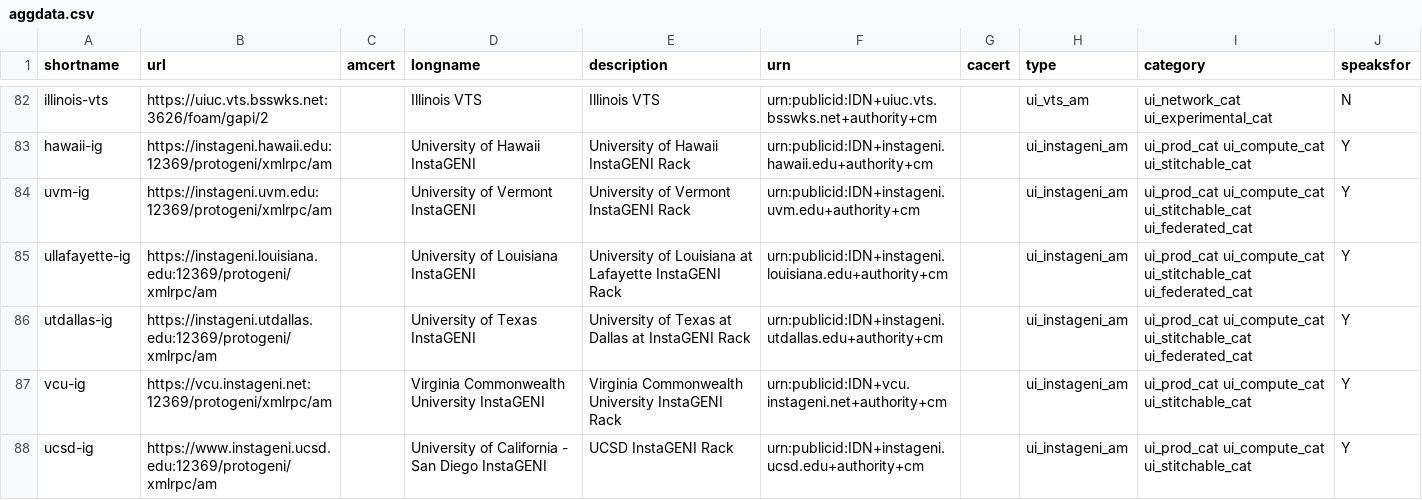
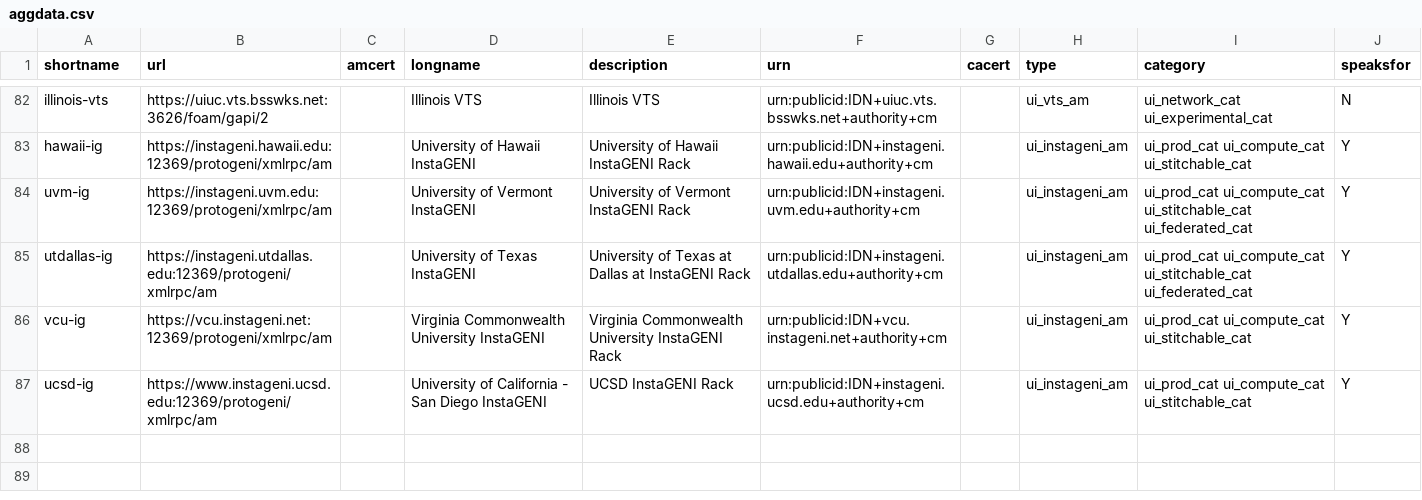
Before and after one commit to GENI-NSF/geni-ch, a CSV file: data/sr/aggdata.csv, drawn as a sheet; only a part is shown, gaps mark what is left out.

Commit message:
Decomissioned UL Instageni

```diff
--- a/data/sr/aggdata.csv
+++ b/data/sr/aggdata.csv
@@ -84,3 +84,2 @@ hawaii-ig,https://instageni.hawaii.edu:12369/protogeni/xmlrpc/am,,University of
 uvm-ig,https://instageni.uvm.edu:12369/protogeni/xmlrpc/am,,University of Vermont InstaGENI,University of Vermont InstaGENI Rack,urn:publicid:IDN+instageni.uvm.edu+authority+cm,,ui_instageni_am,ui_prod_cat ui_compute_cat ui_stitchable_cat ui_federated_cat,Y
-ullafayette-ig,https://instageni.louisiana.edu:12369/protogeni/xmlrpc/am,,University of Louisiana InstaGENI,University of Louisiana at Lafayette InstaGENI Rack,urn:publicid:IDN+instageni.louisiana.edu+authority+cm,,ui_instageni_am,ui_prod_cat ui_compute_cat ui_stitchable_cat ui_federated_cat,Y
 utdallas-ig,https://instageni.utdallas.edu:12369/protogeni/xmlrpc/am,,University of Texas InstaGENI,University of Texas at Dallas at InstaGENI Rack,urn:publicid:IDN+instageni.utdallas.edu+authority+cm,,ui_instageni_am,ui_prod_cat ui_compute_cat ui_stitchable_cat ui_federated_cat,Y
```
Also changed, not shown: 2 other files.
